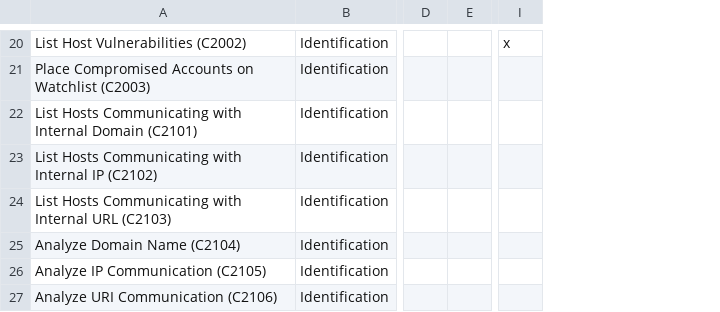
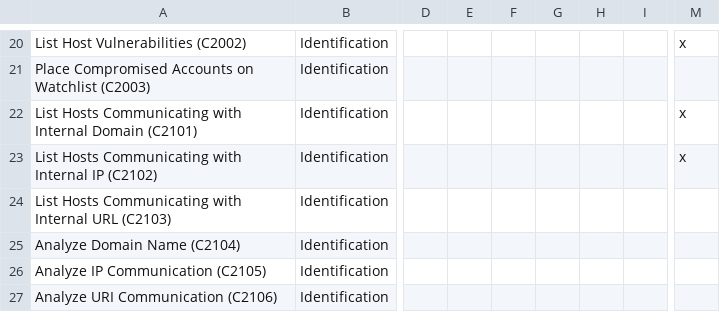
Before and after one commit to n3tsurge/aura-response, a CSV file: docs/files/tool_coverage.csv, drawn as a sheet; only a part is shown, gaps mark what is left out; addresses are those after the commit; the diff covers the shown part only; the diff names each change by its address in the sheet, - before the commit and + after, or states it on an @@ line.

```diff
--- a/docs/files/tool_coverage.csv
+++ b/docs/files/tool_coverage.csv
+column E, empty
+column F, empty
+column G, empty
+column H, empty
-M22:M23: (empty)
+M22:M23: x
```
Also changed, not shown: 13 edited cells elsewhere in this file, 44 other files.
